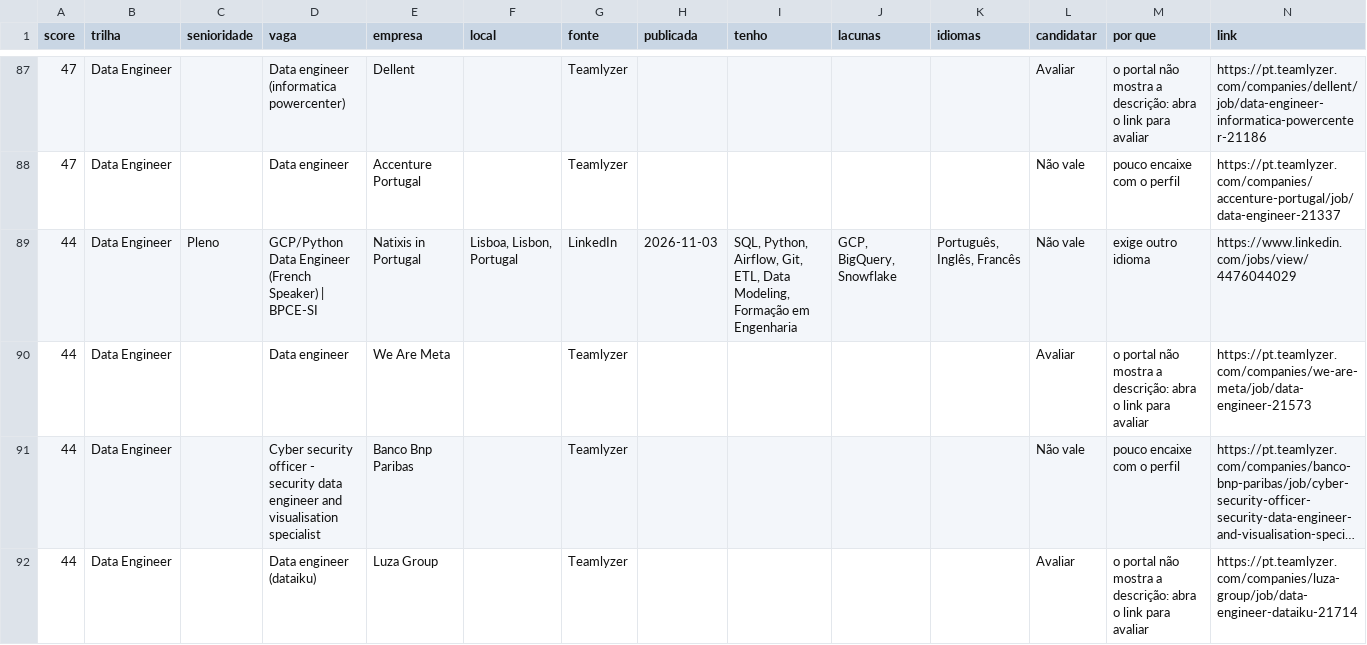
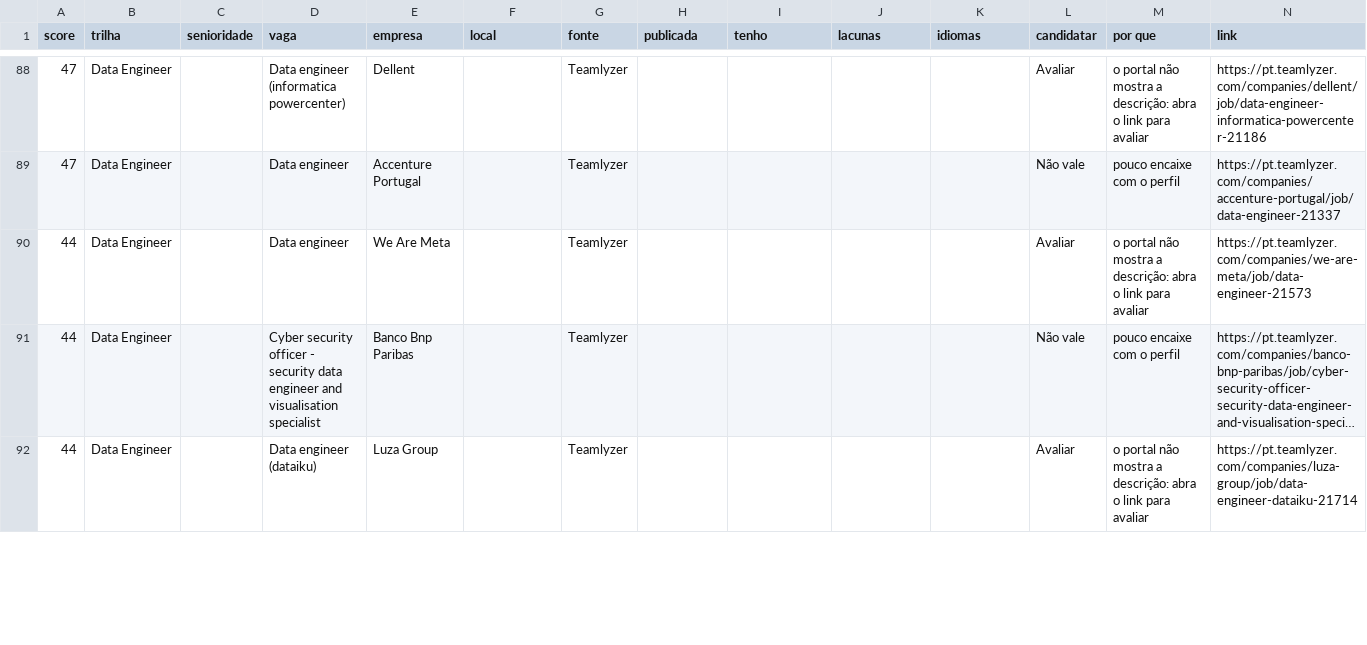
Before and after one commit to lucasnunesf/job-radar-lisbon, a CSV file: data/latest.csv, drawn as a sheet; only a part is shown, gaps mark what is left out; long unchanged cells end in …; the diff covers the shown part only.

```diff
--- a/data/latest.csv
+++ b/data/latest.csv
@@ -88,3 +89,2 @@ score,trilha,senioridade,vaga,empresa,local,fonte,publicada,tenho,lacunas,idioma
 47,Data Engineer,,Data engineer,Accenture Portugal,,Teamlyzer,,,,,Não vale,pouco encaixe com o perfil,https://pt.teamlyzer.com/companies/accenture-portugal/job/data-engineer-21337
-44,Data Engineer,Pleno,GCP/Python Data Engineer (French Speaker) | BPCE-SI,Natixis in Portugal,"Lisboa, Lisbon, Portugal",LinkedIn,2026-11-03,"SQL, Python, Airflow, Git, ETL, Data Modeling, Formação em Engenharia","GCP, BigQuery, Snowflake","Português, Inglês, Francês",Não vale,exige outro idioma,https://www.linkedin.com/jobs/view/4476044029
 44,Data Engineer,,Data engineer,We Are Meta,,Teamlyzer,,,,,Avaliar,o portal não mostra a descrição: abra o link para avaliar,https://pt.teamlyzer.com/companies/we-are-meta/job/data-engineer-21573
```
Also changed, not shown: 7 added rows, 6 removed rows and 10 edited cells elsewhere in this file, 5 other files.
